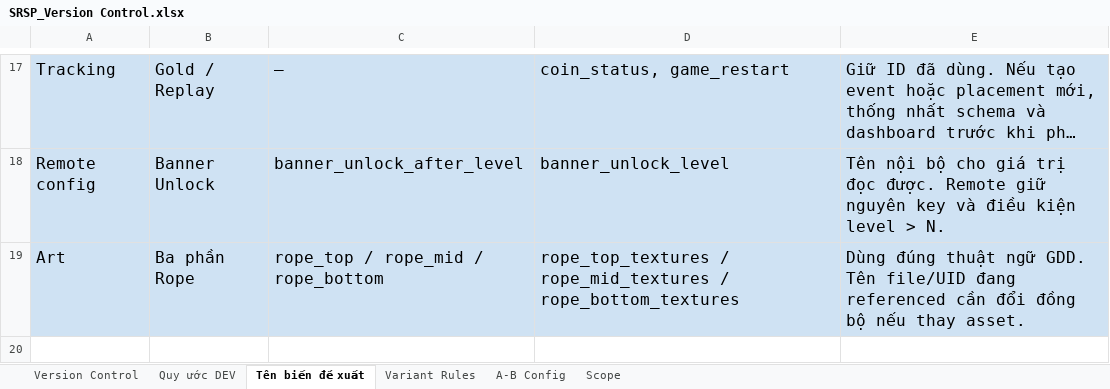
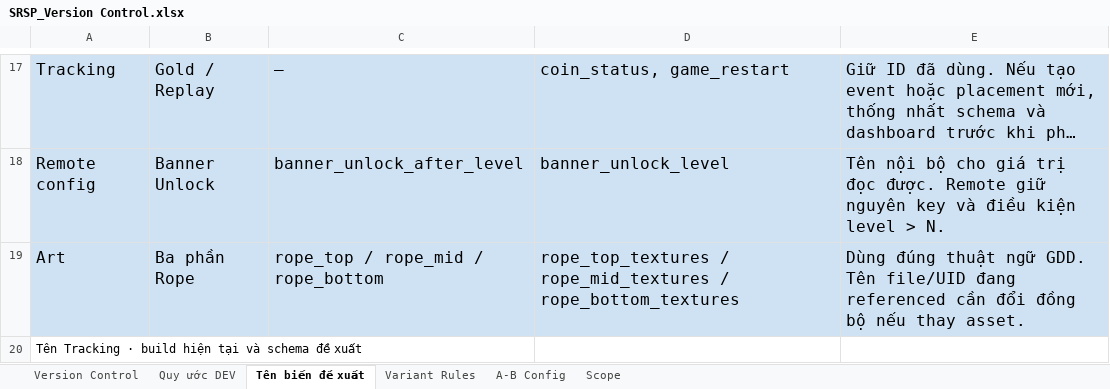
Before and after one commit to Bicuti05/GodotProject, an Excel workbook: Codex_Work/Docs/Overview/SRSP_Version Control.xlsx, sheet Tên biến đề xuất, drawn as a sheet; only a part is shown, gaps mark what is left out; long unchanged cells end in …; values as stored, in another font and other column widths than the file's, no borders; the diff names each change by its address in the sheet, - before the commit and + after, or states it on an @@ line.

```diff
--- a/Codex_Work/Docs/Overview/SRSP_Version Control.xlsx (sheet Tên biến đề xuất)
+++ b/Codex_Work/Docs/Overview/SRSP_Version Control.xlsx (sheet Tên biến đề xuất)
+row 20: Tên Tracking · build hiện tại và schema đề xuất
```
Also changed, not shown: Codex_Work/Docs/1. Main Game/Game Result/SRSP_Game Result.xlsx, Codex_Work/Docs/2. Monet/Economy/SRSP_Economy.xlsx, 5 other files.
